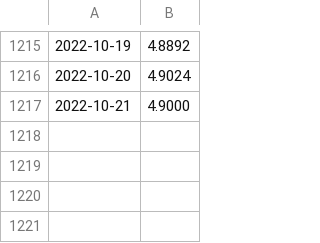
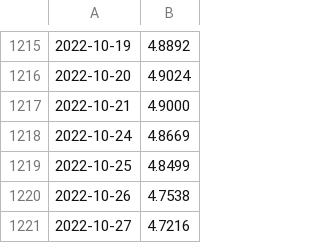
Before and after one commit to monikawolska/Python, a CSV file: Currencies/dolar.csv, drawn as a sheet; only a part is shown, gaps mark what is left out; the diff names each change by its address in the sheet, - before the commit and + after, or states it on an @@ line.

```diff
--- a/Currencies/dolar.csv
+++ b/Currencies/dolar.csv
+row 1218: 2022-10-24 | 4.8669
+row 1219: 2022-10-25 | 4.8499
+row 1220: 2022-10-26 | 4.7538
+row 1221: 2022-10-27 | 4.7216
```
Also changed, not shown: 10 other files.
